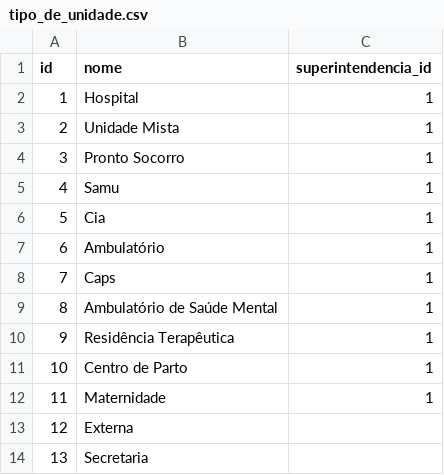
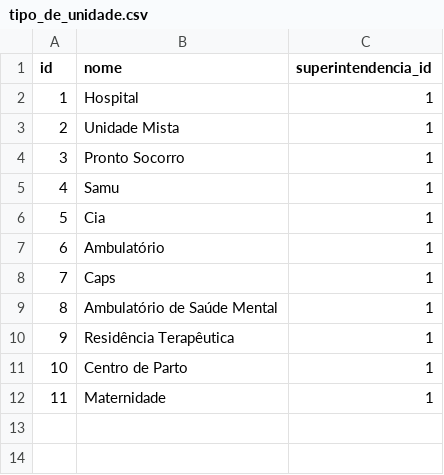
Before and after one commit to heyitsmepablo/dashboard-indicadores, a CSV file: database/sql/seeds/data/tipo_de_unidade.csv, drawn as a sheet; the diff names each change by its address in the sheet, - before the commit and + after, or states it on an @@ line.

```diff
--- a/database/sql/seeds/data/tipo_de_unidade.csv
+++ b/database/sql/seeds/data/tipo_de_unidade.csv
-row 13: 12 | Externa
-row 14: 13 | Secretaria
```
Also changed, not shown: database/sql/seeds/data/unidades.csv.
